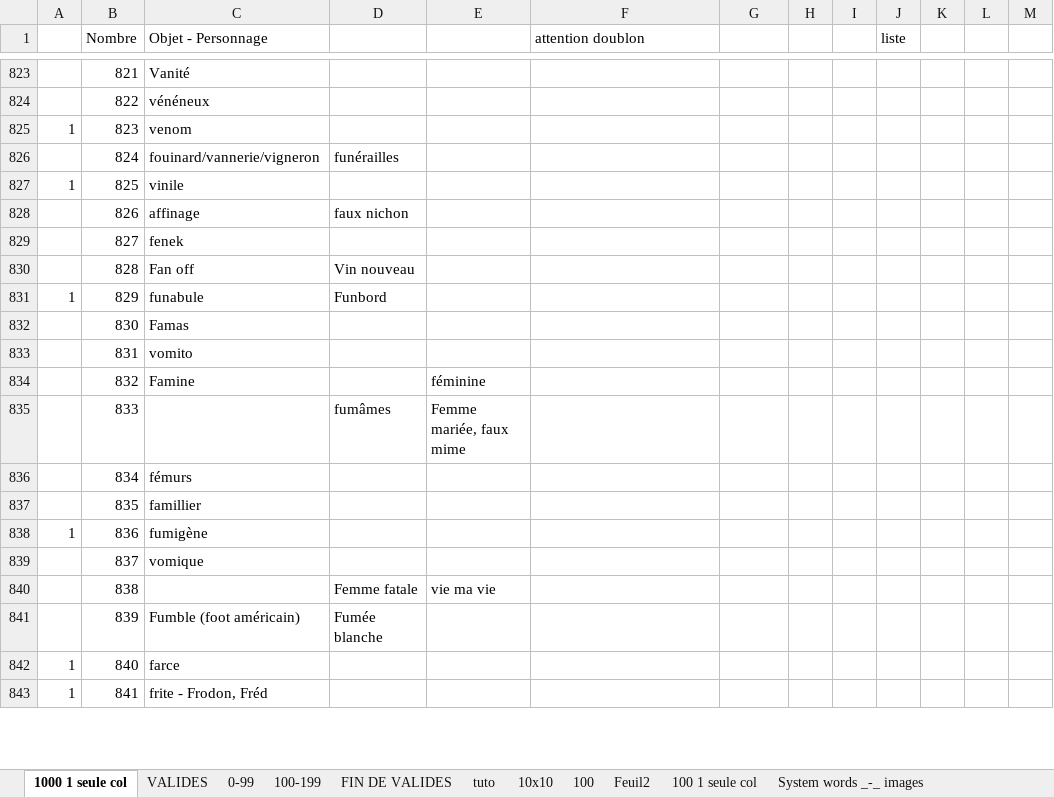
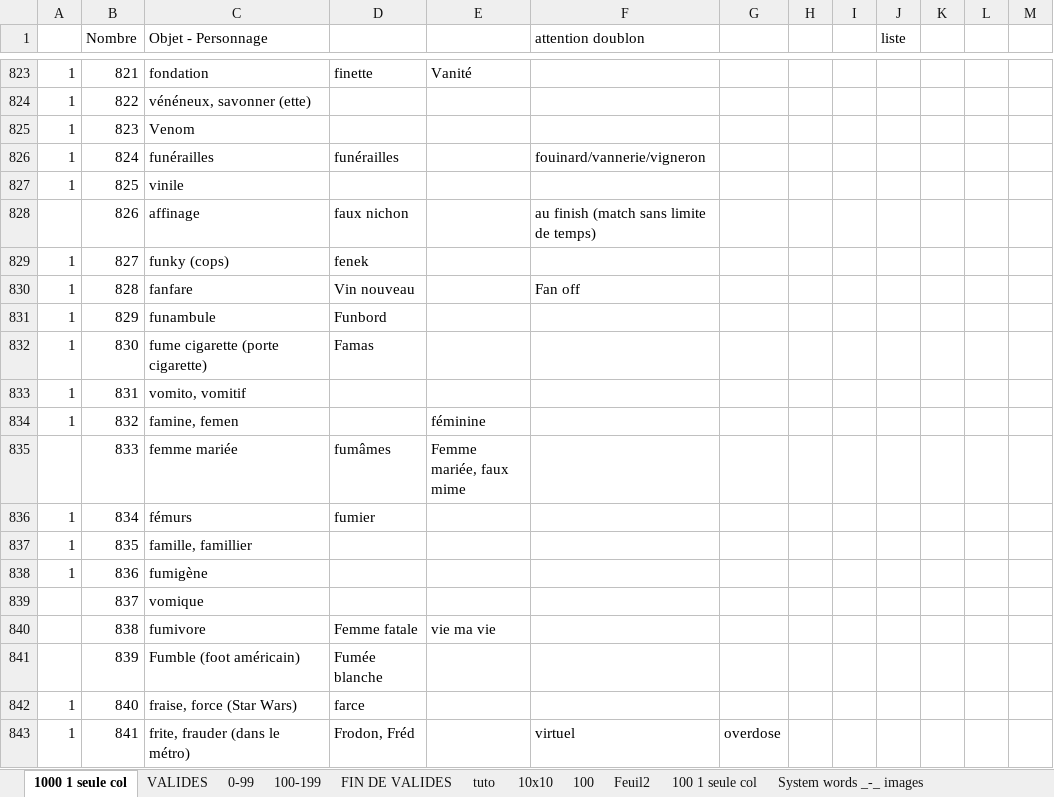
Before and after one commit to obrunet/Memory_systems_-_Anki_decks, an Excel workbook: 00.Memory systems/System words _-_ images.xlsx, sheet 1000 1 seule col, drawn as a sheet; only a part is shown, gaps mark what is left out; values as stored, in another font and other column widths than the file's, no cell formats; the diff covers the shown part only; the diff names each change by its address in the sheet, - before the commit and + after, or states it on an @@ line.

```diff
--- a/00.Memory systems/System words _-_ images.xlsx (sheet 1000 1 seule col)
+++ b/00.Memory systems/System words _-_ images.xlsx (sheet 1000 1 seule col)
-A823:A824: (empty)
+A823:A824: 1
-C823 (Objet - Personnage): Vanité
+C823 (Objet - Personnage): fondation
-D823: (empty)
+D823: finette
-E823: (empty)
+E823: Vanité
-C824 (Objet - Personnage): vénéneux
+C824 (Objet - Personnage): vénéneux, savonner (ette)
-C825 (Objet - Personnage): venom
+C825 (Objet - Personnage): Venom
-A826: (empty)
+A826: 1
-C826 (Objet - Personnage): fouinard/vannerie/vigneron
+C826 (Objet - Personnage): funérailles
-F826 (attention doublon): (empty)
+F826 (attention doublon): fouinard/vannerie/vigneron
-F828 (attention doublon): (empty)
+F828 (attention doublon): au finish (match sans limite de temps)
-A829:A830: (empty)
+A829:A830: 1
-C829 (Objet - Personnage): fenek
+C829 (Objet - Personnage): funky (cops)
-D829: (empty)
+D829: fenek
-C830 (Objet - Personnage): Fan off
+C830 (Objet - Personnage): fanfare
-F830 (attention doublon): (empty)
+F830 (attention doublon): Fan off
-C831 (Objet - Personnage): funabule
+C831 (Objet - Personnage): funambule
-A832:A834: (empty)
+A832:A834: 1
-C832 (Objet - Personnage): Famas
+C832 (Objet - Personnage): fume cigarette (porte cigarette)
-D832: (empty)
+D832: Famas
-C833 (Objet - Personnage): vomito
+C833 (Objet - Personnage): vomito, vomitif
-C834 (Objet - Personnage): Famine
+C834 (Objet - Personnage): famine, femen
-C835 (Objet - Personnage): (empty)
+C835 (Objet - Personnage): femme mariée
-A836:A837: (empty)
+A836:A837: 1
-D836: (empty)
+D836: fumier
-C837 (Objet - Personnage): famillier
+C837 (Objet - Personnage): famille, famillier
-C840 (Objet - Personnage): (empty)
+C840 (Objet - Personnage): fumivore
-C842 (Objet - Personnage): farce
+C842 (Objet - Personnage): fraise, force (Star Wars)
-D842: (empty)
+D842: farce
-C843 (Objet - Personnage): frite - Frodon, Fréd
+C843 (Objet - Personnage): frite, frauder (dans le métro)
-D843: (empty)
+D843: Frodon, Fréd
-F843 (attention doublon): (empty)
+F843 (attention doublon): virtuel
-G843: (empty)
+G843: overdose
```
Also changed, not shown: 113 edited cells elsewhere in this sheet, cell formats.
